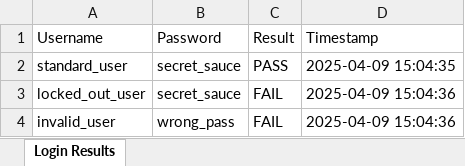
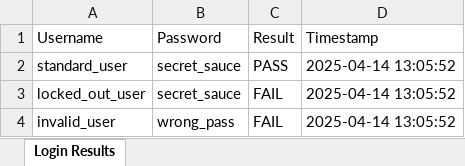
Before and after one commit to p0551bl3/Advance_Testing, an Excel workbook: login-results.xlsx, sheet Login Results, drawn as a sheet; values as stored, in another font and other column widths than the file's, no borders; the diff names each change by its address in the sheet, - before the commit and + after, or states it on an @@ line.

```diff
--- a/login-results.xlsx (sheet Login Results)
+++ b/login-results.xlsx (sheet Login Results)
-D2 (Timestamp): 2025-04-09 15:04:35
+D2 (Timestamp): 2025-04-14 13:05:52
-D3:D4 (Timestamp): 2025-04-09 15:04:36
+D3:D4 (Timestamp): 2025-04-14 13:05:52
```
Also changed, not shown: 11 other files.
